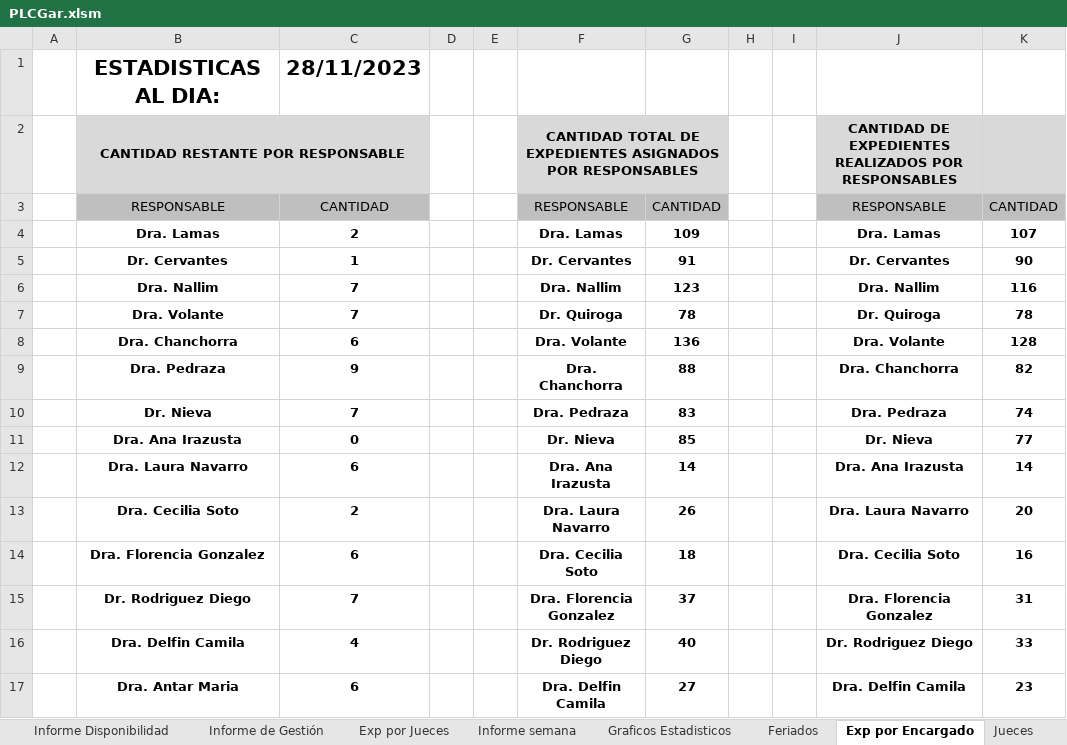
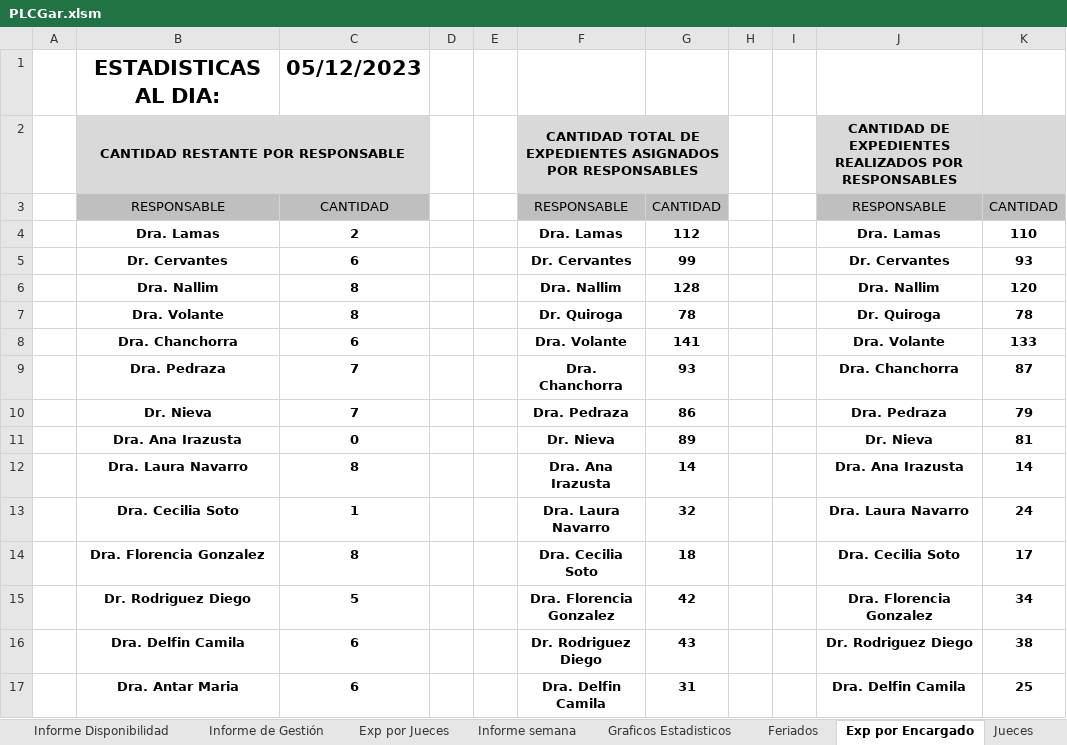
Before and after one commit to OFIJU-GAR/planilla_excel, an Excel workbook: PLCGar.xlsm, sheet Exp por Encargado, drawn as a sheet; only a part is shown; values as stored, in another font and other column widths than the file's, no borders; the diff covers the shown part only; the diff names each change by its address in the sheet, - before the commit and + after, or states it on an @@ line.

```diff
--- a/PLCGar.xlsm (sheet Exp por Encargado)
+++ b/PLCGar.xlsm (sheet Exp por Encargado)
-C1: 28/11/2023
+C1: 05/12/2023
-G4: 109
+G4: 112
-K4: 107
+K4: 110
-C5: 1
+C5: 6
-G5: 91
+G5: 99
-K5: 90
+K5: 93
-C6:C7: 7
+C6:C7: 8
-G6: 123
+G6: 128
-K6: 116
+K6: 120
-G8: 136
+G8: 141
-K8: 128
+K8: 133
-C9: 9
+C9: 7
-G9: 88
+G9: 93
-K9: 82
+K9: 87
-G10: 83
+G10: 86
-K10: 74
+K10: 79
-G11: 85
+G11: 89
-K11: 77
+K11: 81
-C12: 6
+C12: 8
-C13: 2
+C13: 1
-G13: 26
+G13: 32
-K13: 20
+K13: 24
-C14: 6
+C14: 8
-K14: 16
+K14: 17
-C15: 7
+C15: 5
-G15: 37
+G15: 42
-K15: 31
+K15: 34
-C16: 4
+C16: 6
-G16: 40
+G16: 43
-K16: 33
+K16: 38
-G17: 27
+G17: 31
-K17: 23
+K17: 25
```
Also changed, not shown: 11 edited cells elsewhere in this sheet, sheet EXPEDIENTES, sheet Informe Disponibilidad, sheet no realizadas, sheet Exp por Jueces, sheet Graficos Estadisticos, sheet Informe semana, 3 more sheets, formulas that keep their value, hidden cells, charts or pictures, PLCAcuGral.xlsm, PLCImp.xlsm, 1 other file.
